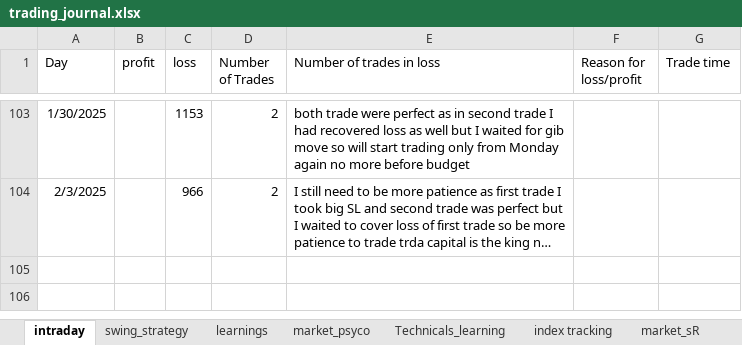
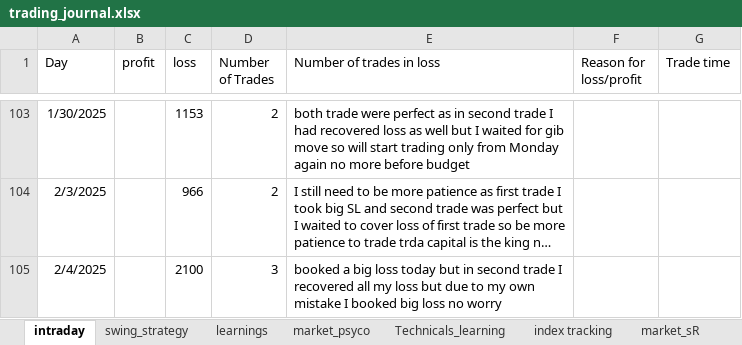
Before and after one commit to bikennepal/journel, an Excel workbook: trading_journal.xlsx, sheet intraday, drawn as a sheet; only a part is shown, gaps mark what is left out; long unchanged cells end in …; values as stored, in another font and other column widths than the file's, no borders; the diff names each change by its address in the sheet, - before the commit and + after, or states it on an @@ line.

Commit message:
Add files via upload

```diff
--- a/trading_journal.xlsx (sheet intraday)
+++ b/trading_journal.xlsx (sheet intraday)
+row 105: 2/4/2025 |  | 2100 | 3 | booked a big loss today but in second trade I recovered all my loss but due to my own mistake I booked big loss no worry
```
